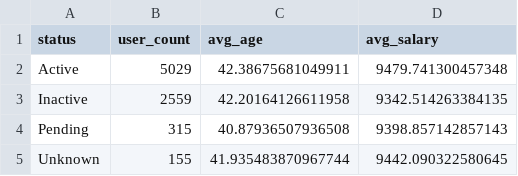
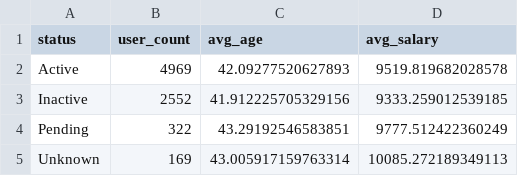
Before and after one commit to sch-paulo/s3-medallion, a CSV file: data/gold/status_summary.csv, drawn as a sheet.

```diff
--- a/data/gold/status_summary.csv
+++ b/data/gold/status_summary.csv
@@ -1,5 +1,5 @@
 status,user_count,avg_age,avg_salary
-Active,5029,42.38675681049911,9479.741300457348
-Inactive,2559,42.20164126611958,9342.514263384135
-Pending,315,40.87936507936508,9398.857142857143
-Unknown,155,41.935483870967744,9442.090322580645
+Active,4969,42.09277520627893,9519.819682028578
+Inactive,2552,41.912225705329156,9333.259012539185
+Pending,322,43.29192546583851,9777.512422360249
+Unknown,169,43.005917159763314,10085.272189349113
```
Also changed, not shown: data/gold/demographic_analytics.csv, data/gold/exec_dashboard.csv, 10 other files.
